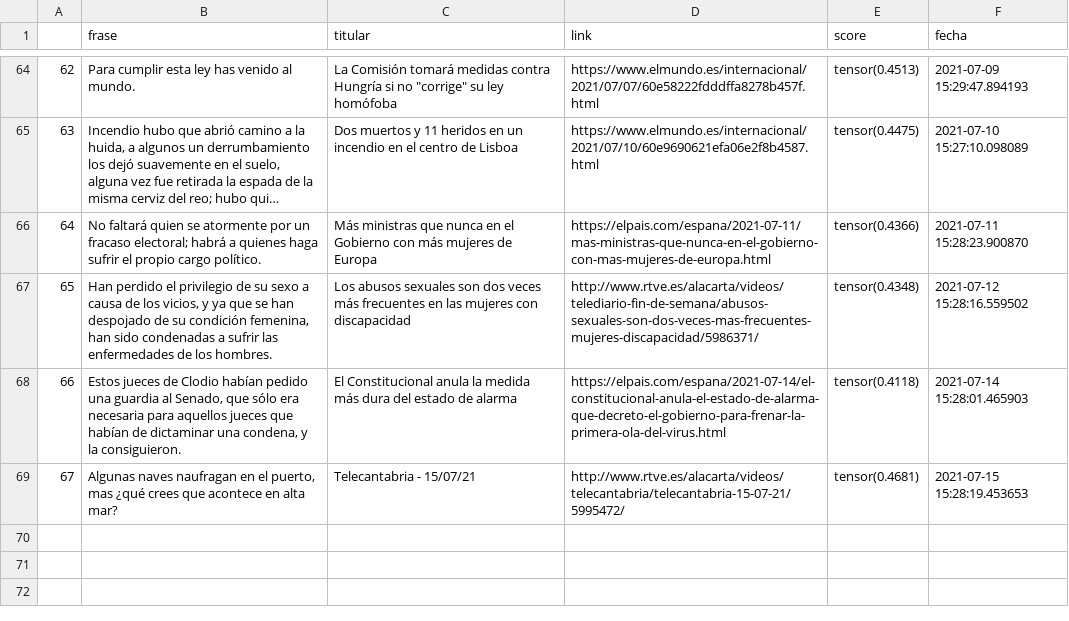
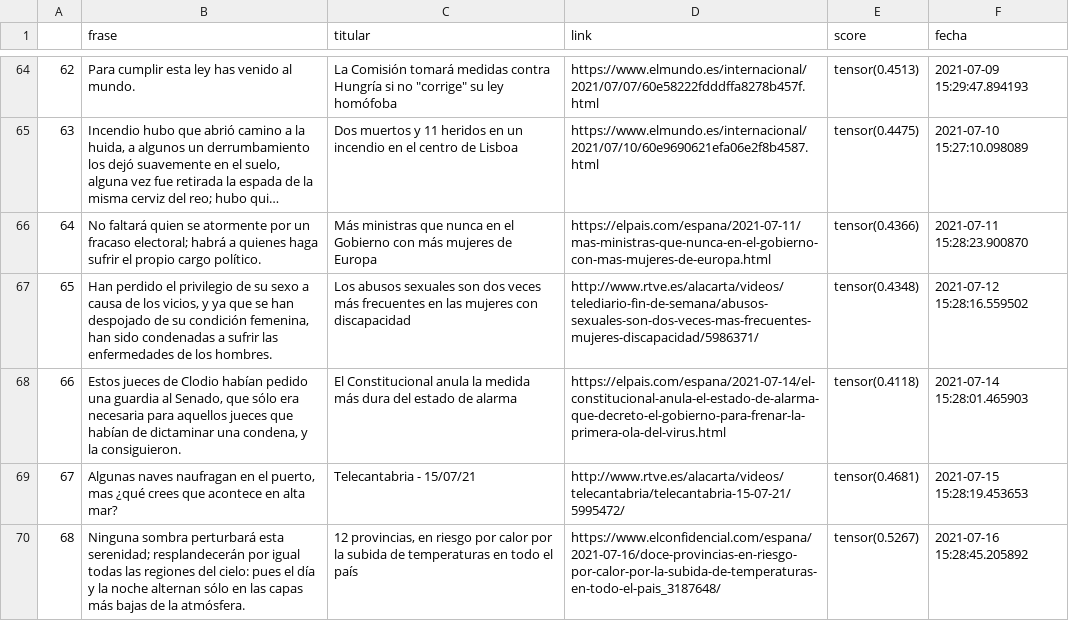
Before and after one commit to pcsanguinetti/seneca_comenta, a CSV file: register.csv, drawn as a sheet; only a part is shown, gaps mark what is left out; long unchanged cells end in …; the diff names each change by its address in the sheet, - before the commit and + after, or states it on an @@ line.

```diff
--- a/register.csv
+++ b/register.csv
+row 70: 68 | Ninguna sombra perturbará esta serenidad; resplandecerán por igual todas las regiones del cielo: pues el día y la noche alternan sólo en las capas más bajas de la atmósfera. | 12 provincias, en riesgo por calor por la subida de temperaturas en todo el país | https://www.elconfidencial.com/espana/2021-07-16/doce-provincias-en-riesgo-por-calor-por-la-subida-de-temperaturas-en-todo-el-pais_3187648/ | tensor(0.5267) | 2021-07-16 15:28:45.205892
```
